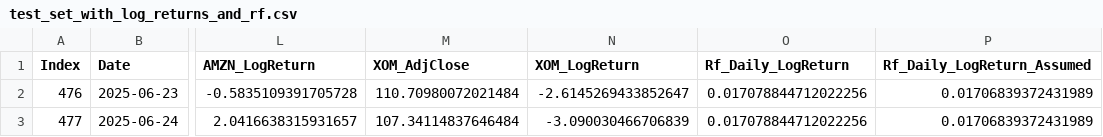
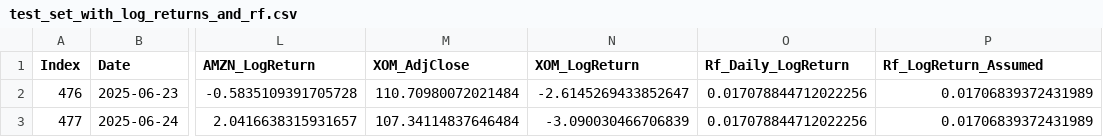
Before and after one commit to MatteoBasili/mpsmf-progetto-2024_25, a CSV file: data/test_set_with_log_returns_and_rf.csv, drawn as a sheet; only a part is shown, gaps mark what is left out; the diff names each change by its address in the sheet, - before the commit and + after, or states it on an @@ line.

```diff
--- a/data/test_set_with_log_returns_and_rf.csv
+++ b/data/test_set_with_log_returns_and_rf.csv
-P1: Rf_Daily_LogReturn_Assumed
+P1: Rf_LogReturn_Assumed
```
Also changed, not shown: 1 other file.
